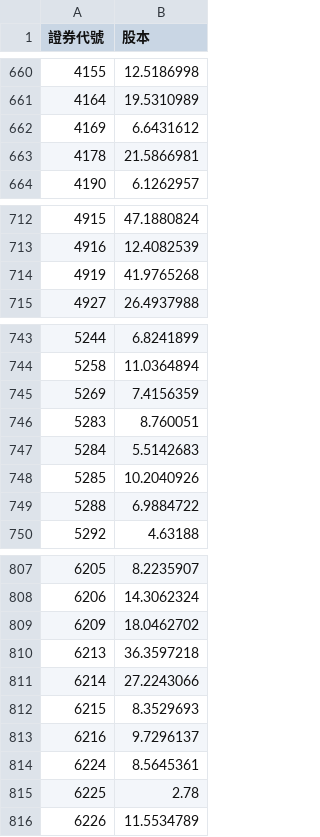
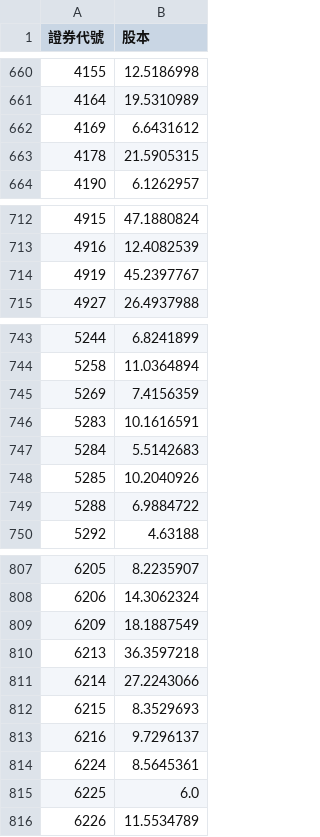
Before and after one commit to lucaslu8812-maker/Short_Sale_Utilization_Rate-Listed_Stocks, a CSV file: cap.csv, drawn as a sheet; only a part is shown, gaps mark what is left out; the diff covers the shown part only.

```diff
--- a/cap.csv
+++ b/cap.csv
@@ -662,3 +662,3 @@
 4169,6.6431612
-4178,21.5866981
+4178,21.5905315
 4190,6.1262957
@@ -713,3 +713,3 @@
 4916,12.4082539
-4919,41.9765268
+4919,45.2397767
 4927,26.4937988
@@ -745,3 +745,3 @@
 5269,7.4156359
-5283,8.760051
+5283,10.1616591
 5284,5.5142683
@@ -808,3 +808,3 @@
 6206,14.3062324
-6209,18.0462702
+6209,18.1887549
 6213,36.3597218
@@ -814,3 +814,3 @@
 6224,8.5645361
-6225,2.78
+6225,6.0
 6226,11.5534789
```
Also changed, not shown: 7 edited cells elsewhere in this file.
